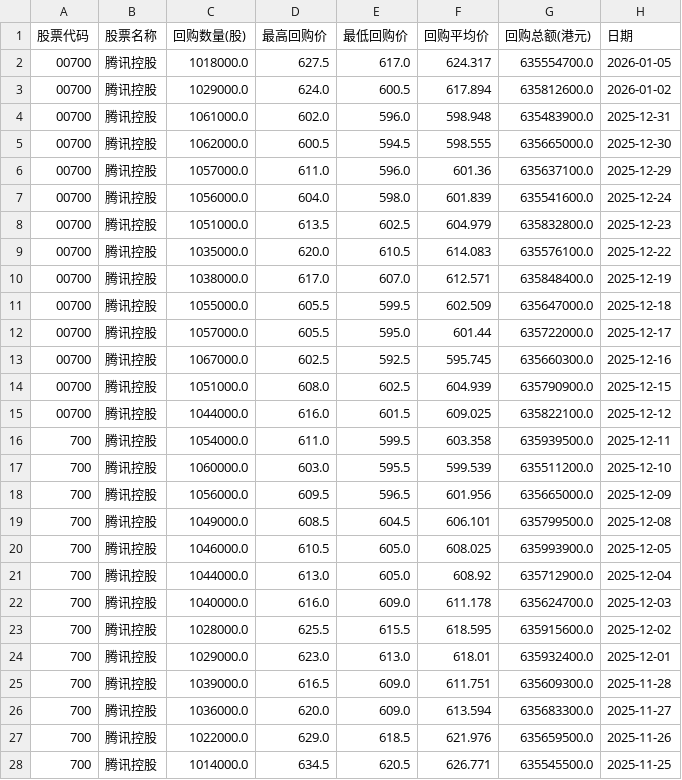
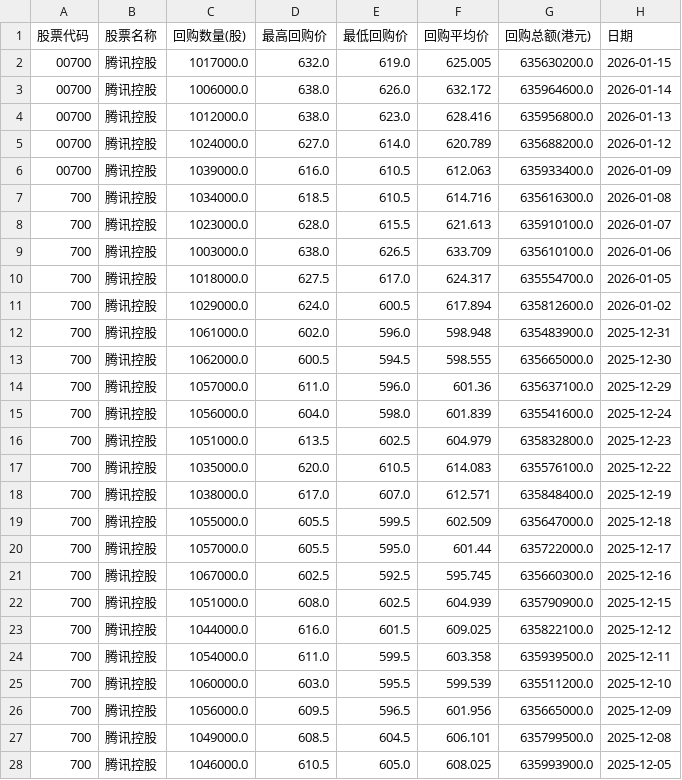
Before and after one commit to ttf248-learn/python, a CSV file: scripts/data_analysis/data/00700.csv, drawn as a sheet; only a part is shown; the shorter side is filled out with more unchanged rows.

```diff
--- a/scripts/data_analysis/data/00700.csv
+++ b/scripts/data_analysis/data/00700.csv
@@ -1,16 +1,24 @@
 股票代码,股票名称,回购数量(股),最高回购价,最低回购价,回购平均价,回购总额(港元),日期
-00700,腾讯控股,1018000.0,627.5,617.0,624.317,635554700.0,2026-01-05
-00700,腾讯控股,1029000.0,624.0,600.5,617.894,635812600.0,2026-01-02
-00700,腾讯控股,1061000.0,602.0,596.0,598.948,635483900.0,2025-12-31
-00700,腾讯控股,1062000.0,600.5,594.5,598.555,635665000.0,2025-12-30
-00700,腾讯控股,1057000.0,611.0,596.0,601.36,635637100.0,2025-12-29
-00700,腾讯控股,1056000.0,604.0,598.0,601.839,635541600.0,2025-12-24
-00700,腾讯控股,1051000.0,613.5,602.5,604.979,635832800.0,2025-12-23
-00700,腾讯控股,1035000.0,620.0,610.5,614.083,635576100.0,2025-12-22
-00700,腾讯控股,1038000.0,617.0,607.0,612.571,635848400.0,2025-12-19
-00700,腾讯控股,1055000.0,605.5,599.5,602.509,635647000.0,2025-12-18
-00700,腾讯控股,1057000.0,605.5,595.0,601.44,635722000.0,2025-12-17
-00700,腾讯控股,1067000.0,602.5,592.5,595.745,635660300.0,2025-12-16
-00700,腾讯控股,1051000.0,608.0,602.5,604.939,635790900.0,2025-12-15
-00700,腾讯控股,1044000.0,616.0,601.5,609.025,635822100.0,2025-12-12
+00700,腾讯控股,1017000.0,632.0,619.0,625.005,635630200.0,2026-01-15
+00700,腾讯控股,1006000.0,638.0,626.0,632.172,635964600.0,2026-01-14
+00700,腾讯控股,1012000.0,638.0,623.0,628.416,635956800.0,2026-01-13
+00700,腾讯控股,1024000.0,627.0,614.0,620.789,635688200.0,2026-01-12
+00700,腾讯控股,1039000.0,616.0,610.5,612.063,635933400.0,2026-01-09
+700,腾讯控股,1034000.0,618.5,610.5,614.716,635616300.0,2026-01-08
+700,腾讯控股,1023000.0,628.0,615.5,621.613,635910100.0,2026-01-07
+700,腾讯控股,1003000.0,638.0,626.5,633.709,635610100.0,2026-01-06
+700,腾讯控股,1018000.0,627.5,617.0,624.317,635554700.0,2026-01-05
+700,腾讯控股,1029000.0,624.0,600.5,617.894,635812600.0,2026-01-02
+700,腾讯控股,1061000.0,602.0,596.0,598.948,635483900.0,2025-12-31
+700,腾讯控股,1062000.0,600.5,594.5,598.555,635665000.0,2025-12-30
+700,腾讯控股,1057000.0,611.0,596.0,601.36,635637100.0,2025-12-29
+700,腾讯控股,1056000.0,604.0,598.0,601.839,635541600.0,2025-12-24
+700,腾讯控股,1051000.0,613.5,602.5,604.979,635832800.0,2025-12-23
+700,腾讯控股,1035000.0,620.0,610.5,614.083,635576100.0,2025-12-22
+700,腾讯控股,1038000.0,617.0,607.0,612.571,635848400.0,2025-12-19
+700,腾讯控股,1055000.0,605.5,599.5,602.509,635647000.0,2025-12-18
+700,腾讯控股,1057000.0,605.5,595.0,601.44,635722000.0,2025-12-17
+700,腾讯控股,1067000.0,602.5,592.5,595.745,635660300.0,2025-12-16
+700,腾讯控股,1051000.0,608.0,602.5,604.939,635790900.0,2025-12-15
+700,腾讯控股,1044000.0,616.0,601.5,609.025,635822100.0,2025-12-12
 700,腾讯控股,1054000.0,611.0,599.5,603.358,635939500.0,2025-12-11
```
Also changed, not shown: scripts/data_analysis/data/01810.csv.
